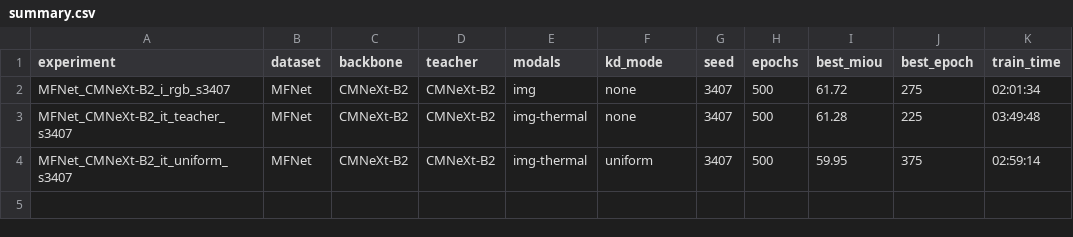
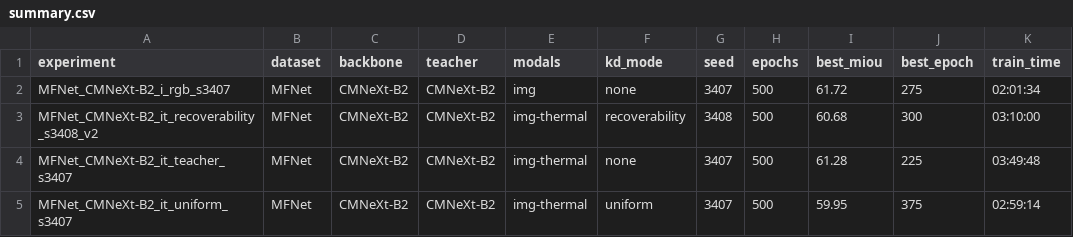
Before and after one commit to L218Y/CVPR2027_KD, a CSV file: results/summary.csv, drawn as a sheet.

Commit message:
results: 2026-10-23T18:16:44Z on 5fda2408b93d (p1 v2 s3408 final)

```diff
--- a/results/summary.csv
+++ b/results/summary.csv
@@ -2,2 +2,3 @@ experiment,dataset,backbone,teacher,modals,kd_mode,seed,epochs,best_miou,best_ep
 MFNet_CMNeXt-B2_i_rgb_s3407,MFNet,CMNeXt-B2,CMNeXt-B2,img,none,3407,500,61.72,275,02:01:34
+MFNet_CMNeXt-B2_it_recoverability_s3408_v2,MFNet,CMNeXt-B2,CMNeXt-B2,img-thermal,recoverability,3408,500,60.68,300,03:10:00
 MFNet_CMNeXt-B2_it_teacher_s3407,MFNet,CMNeXt-B2,CMNeXt-B2,img-thermal,none,3407,500,61.28,225,03:49:48
```
Also changed, not shown: 3 other files.
